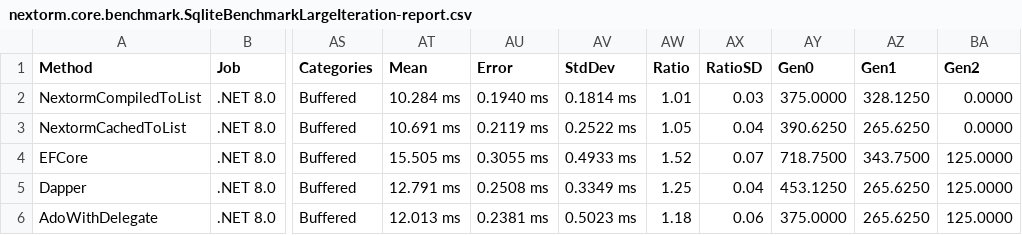
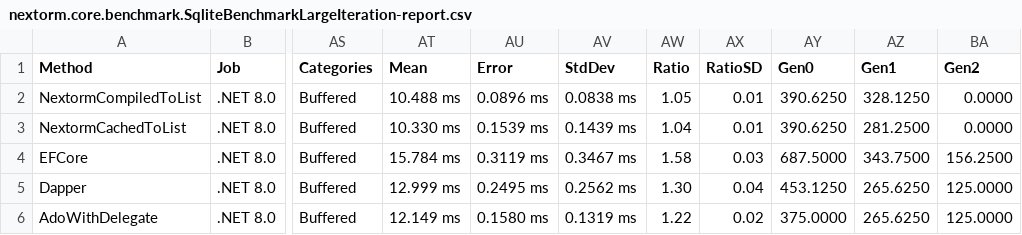
Before and after one commit to AlexeyShirshov/nextorm, a CSV file: nextorm.core.benchmark/BenchmarkDotNet.Artifacts/results/nextorm.core.benchmark.SqliteBenchmarkLargeIteration-report.csv, drawn as a sheet; only a part is shown, gaps mark what is left out; the diff covers the shown part only; the diff names each change by its address in the sheet, - before the commit and + after, or states it on an @@ line.

```diff
--- a/nextorm.core.benchmark/BenchmarkDotNet.Artifacts/results/nextorm.core.benchmark.SqliteBenchmarkLargeIteration-report.csv
+++ b/nextorm.core.benchmark/BenchmarkDotNet.Artifacts/results/nextorm.core.benchmark.SqliteBenchmarkLargeIteration-report.csv
-AT2 (Mean): 10.284 ms
+AT2 (Mean): 10.488 ms
-AU2 (Error): 0.1940 ms
+AU2 (Error): 0.0896 ms
-AV2 (StdDev): 0.1814 ms
+AV2 (StdDev): 0.0838 ms
-AW2 (Ratio): 1.01
+AW2 (Ratio): 1.05
-AX2 (RatioSD): 0.03
+AX2 (RatioSD): 0.01
-AY2 (Gen0): 375.0000
+AY2 (Gen0): 390.6250
-AT3 (Mean): 10.691 ms
+AT3 (Mean): 10.330 ms
-AU3 (Error): 0.2119 ms
+AU3 (Error): 0.1539 ms
-AV3 (StdDev): 0.2522 ms
+AV3 (StdDev): 0.1439 ms
-AW3 (Ratio): 1.05
+AW3 (Ratio): 1.04
-AX3 (RatioSD): 0.04
+AX3 (RatioSD): 0.01
-AZ3 (Gen1): 265.6250
+AZ3 (Gen1): 281.2500
-AT4 (Mean): 15.505 ms
+AT4 (Mean): 15.784 ms
-AU4 (Error): 0.3055 ms
+AU4 (Error): 0.3119 ms
-AV4 (StdDev): 0.4933 ms
+AV4 (StdDev): 0.3467 ms
-AW4 (Ratio): 1.52
+AW4 (Ratio): 1.58
-AX4 (RatioSD): 0.07
+AX4 (RatioSD): 0.03
-AY4 (Gen0): 718.7500
+AY4 (Gen0): 687.5000
-BA4 (Gen2): 125.0000
+BA4 (Gen2): 156.2500
-AT5 (Mean): 12.791 ms
+AT5 (Mean): 12.999 ms
-AU5 (Error): 0.2508 ms
+AU5 (Error): 0.2495 ms
-AV5 (StdDev): 0.3349 ms
+AV5 (StdDev): 0.2562 ms
-AW5 (Ratio): 1.25
+AW5 (Ratio): 1.30
-AT6 (Mean): 12.013 ms
+AT6 (Mean): 12.149 ms
-AU6 (Error): 0.2381 ms
+AU6 (Error): 0.1580 ms
-AV6 (StdDev): 0.5023 ms
+AV6 (StdDev): 0.1319 ms
-AW6 (Ratio): 1.18
+AW6 (Ratio): 1.22
-AX6 (RatioSD): 0.06
+AX6 (RatioSD): 0.02
```
Also changed, not shown: 38 edited cells elsewhere in this file, nextorm.core.benchmark/BenchmarkDotNet.Artifacts/results/nextorm.core.benchmark.SqliteBenchmarkAny-report.csv, nextorm.core.benchmark/BenchmarkDotNet.Artifacts/results/nextorm.core.benchmark.SqliteBenchmarkFirst-report.csv, 27 other files.
